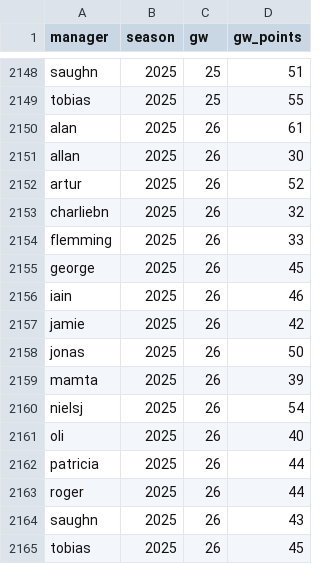
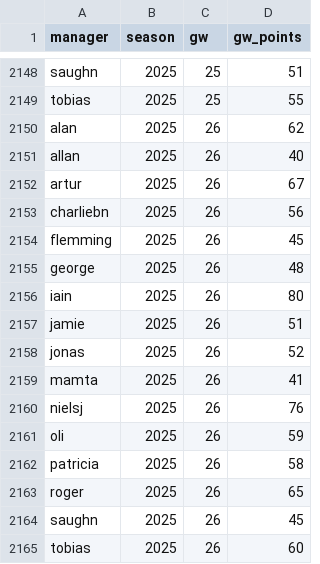
Before and after one commit to IainMertner/aiaiai, a CSV file: raw/points.csv, drawn as a sheet; only a part is shown, gaps mark what is left out.

```diff
--- a/raw/points.csv
+++ b/raw/points.csv
@@ -2149,17 +2149,17 @@ saughn,2025,25,51
 tobias,2025,25,55
-alan,2025,26,61
-allan,2025,26,30
-artur,2025,26,52
-charliebn,2025,26,32
-flemming,2025,26,33
-george,2025,26,45
-iain,2025,26,46
-jamie,2025,26,42
-jonas,2025,26,50
-mamta,2025,26,39
-nielsj,2025,26,54
-oli,2025,26,40
-patricia,2025,26,44
-roger,2025,26,44
-saughn,2025,26,43
-tobias,2025,26,45
+alan,2025,26,62
+allan,2025,26,40
+artur,2025,26,67
+charliebn,2025,26,56
+flemming,2025,26,45
+george,2025,26,48
+iain,2025,26,80
+jamie,2025,26,51
+jonas,2025,26,52
+mamta,2025,26,41
+nielsj,2025,26,76
+oli,2025,26,59
+patricia,2025,26,58
+roger,2025,26,65
+saughn,2025,26,45
+tobias,2025,26,60
```
Also changed, not shown: output/features.csv, output/predictions/predictions_current_season.csv, 2 other files.
